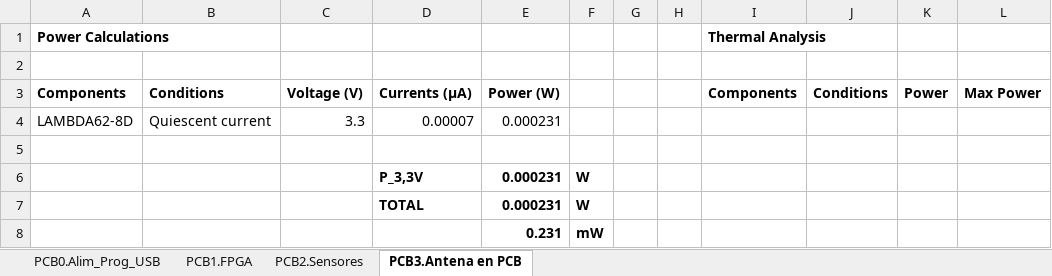
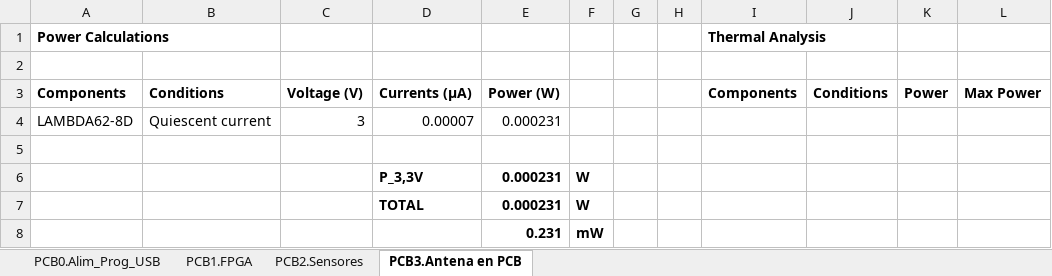
Before and after one commit to medpar/TP1, an Excel workbook: Hardware/Analisis Eléctrico y Térmico/Analisiselectrico-C.xlsx, sheet PCB3.Antena en PCB, drawn as a sheet; only a part is shown; values as stored, in another font and other column widths than the file's, no borders; the diff names each change by its address in the sheet, - before the commit and + after, or states it on an @@ line.

```diff
--- a/Hardware/Analisis Eléctrico y Térmico/Analisiselectrico-C.xlsx (sheet PCB3.Antena en PCB)
+++ b/Hardware/Analisis Eléctrico y Térmico/Analisiselectrico-C.xlsx (sheet PCB3.Antena en PCB)
-C4 (Voltage (V)): 3.3
+C4 (Voltage (V)): 3
```
Also changed, not shown: sheet PCB2.Sensores, sheet PCB0.Alim_Prog_USB, formulas that keep their value.
